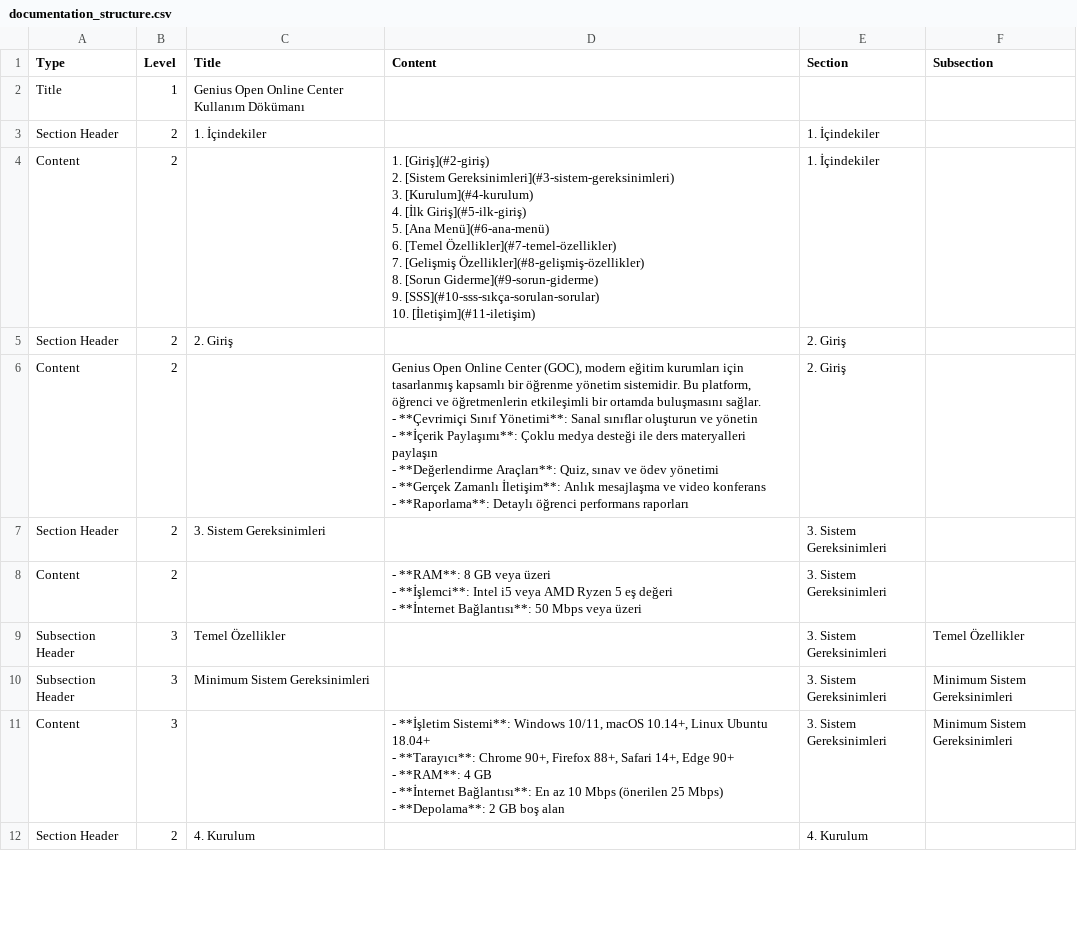
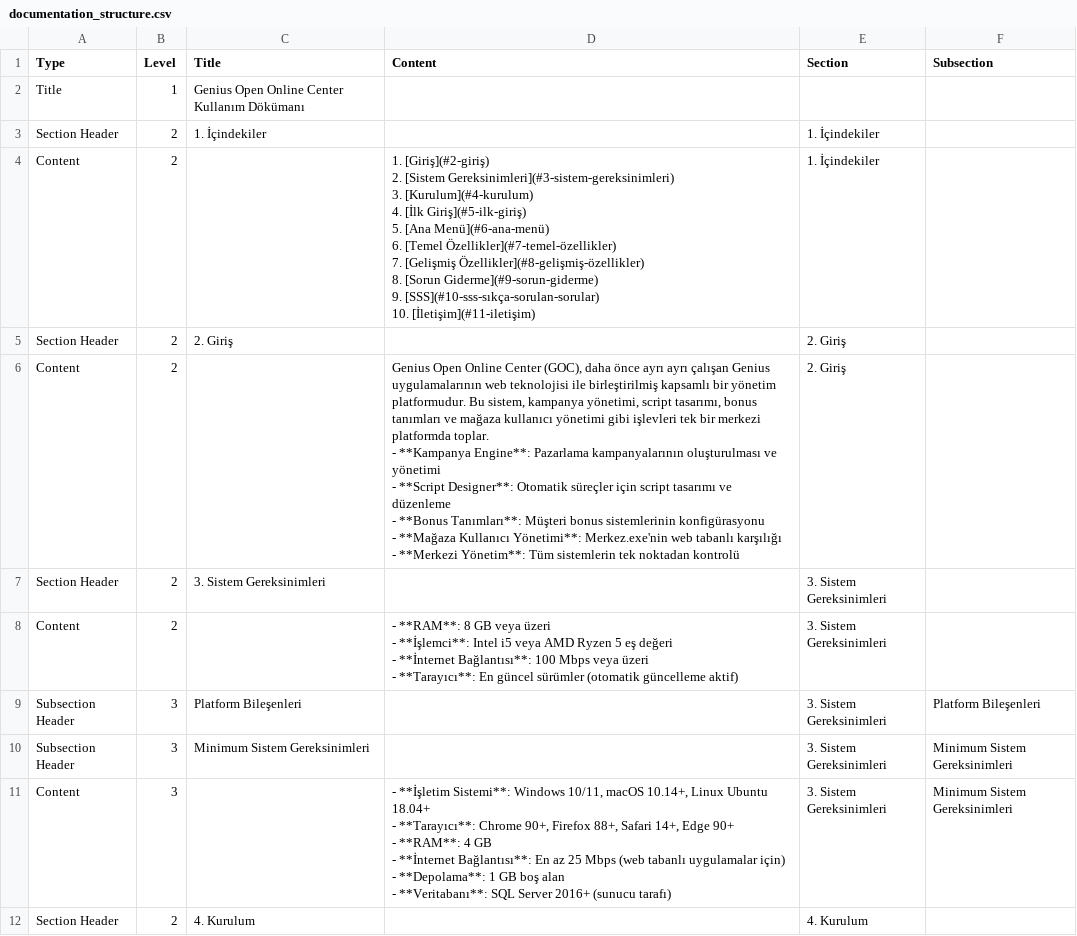
Before and after one commit to mehmet-seremet/ooc, a CSV file: documentation_structure.csv, drawn as a sheet; only a part is shown; the diff covers the shown part only.

```diff
--- a/documentation_structure.csv
+++ b/documentation_structure.csv
@@ -14,19 +14,21 @@ Content,2,,"1. [Giriş](#2-giriş)
 Section Header,2,2. Giriş,,2. Giriş,
-Content,2,,"Genius Open Online Center (GOC), modern eğitim kurumları için tasarlanmış kapsamlı bir öğrenme yönetim sistemidir. Bu platform, öğrenci ve öğretmenlerin etkileşimli bir ortamda buluşmasını sağlar.
-- **Çevrimiçi Sınıf Yönetimi**: Sanal sınıflar oluşturun ve yönetin
-- **İçerik Paylaşımı**: Çoklu medya desteği ile ders materyalleri paylaşın
-- **Değerlendirme Araçları**: Quiz, sınav ve ödev yönetimi
-- **Gerçek Zamanlı İletişim**: Anlık mesajlaşma ve video konferans
-- **Raporlama**: Detaylı öğrenci performans raporları",2. Giriş,
+Content,2,,"Genius Open Online Center (GOC), daha önce ayrı ayrı çalışan Genius uygulamalarının web teknolojisi ile birleştirilmiş kapsamlı bir yönetim platformudur. Bu sistem, kampanya yönetimi, script tasarımı, bonus tanımları ve mağaza kullanıcı yönetimi gibi işlevleri tek bir merkezi platformda toplar.
+- **Kampanya Engine**: Pazarlama kampanyalarının oluşturulması ve yönetimi
+- **Script Designer**: Otomatik süreçler için script tasarımı ve düzenleme
+- **Bonus Tanımları**: Müşteri bonus sistemlerinin konfigürasyonu
+- **Mağaza Kullanıcı Yönetimi**: Merkez.exe'nin web tabanlı karşılığı
+- **Merkezi Yönetim**: Tüm sistemlerin tek noktadan kontrolü",2. Giriş,
 Section Header,2,3. Sistem Gereksinimleri,,3. Sistem Gereksinimleri,
-Content,2,,"- **RAM**: 8 GB veya üzeri
-- **İşlemci**: Intel i5 veya AMD Ryzen 5 eş değeri
-- **İnternet Bağlantısı**: 50 Mbps veya üzeri",3. Sistem Gereksinimleri,
-Subsection Header,3,Temel Özellikler,,3. Sistem Gereksinimleri,Temel Özellikler
+Content,2,,"- **RAM**: 8 GB veya üzeri
+- **İşlemci**: Intel i5 veya AMD Ryzen 5 eş değeri
+- **İnternet Bağlantısı**: 100 Mbps veya üzeri
+- **Tarayıcı**: En güncel sürümler (otomatik güncelleme aktif)",3. Sistem Gereksinimleri,
+Subsection Header,3,Platform Bileşenleri,,3. Sistem Gereksinimleri,Platform Bileşenleri
 Subsection Header,3,Minimum Sistem Gereksinimleri,,3. Sistem Gereksinimleri,Minimum Sistem Gereksinimleri
-Content,3,,"- **İşletim Sistemi**: Windows 10/11, macOS 10.14+, Linux Ubuntu 18.04+
-- **Tarayıcı**: Chrome 90+, Firefox 88+, Safari 14+, Edge 90+
-- **RAM**: 4 GB
-- **İnternet Bağlantısı**: En az 10 Mbps (önerilen 25 Mbps)
-- **Depolama**: 2 GB boş alan",3. Sistem Gereksinimleri,Minimum Sistem Gereksinimleri
+Content,3,,"- **İşletim Sistemi**: Windows 10/11, macOS 10.14+, Linux Ubuntu 18.04+
+- **Tarayıcı**: Chrome 90+, Firefox 88+, Safari 14+, Edge 90+
+- **RAM**: 4 GB
+- **İnternet Bağlantısı**: En az 25 Mbps (web tabanlı uygulamalar için)
+- **Depolama**: 1 GB boş alan
+- **Veritabanı**: SQL Server 2016+ (sunucu tarafı)",3. Sistem Gereksinimleri,Minimum Sistem Gereksinimleri
 Section Header,2,4. Kurulum,,4. Kurulum,
```
Also changed, not shown: 46 edited cells elsewhere in this file, 2 other files.
